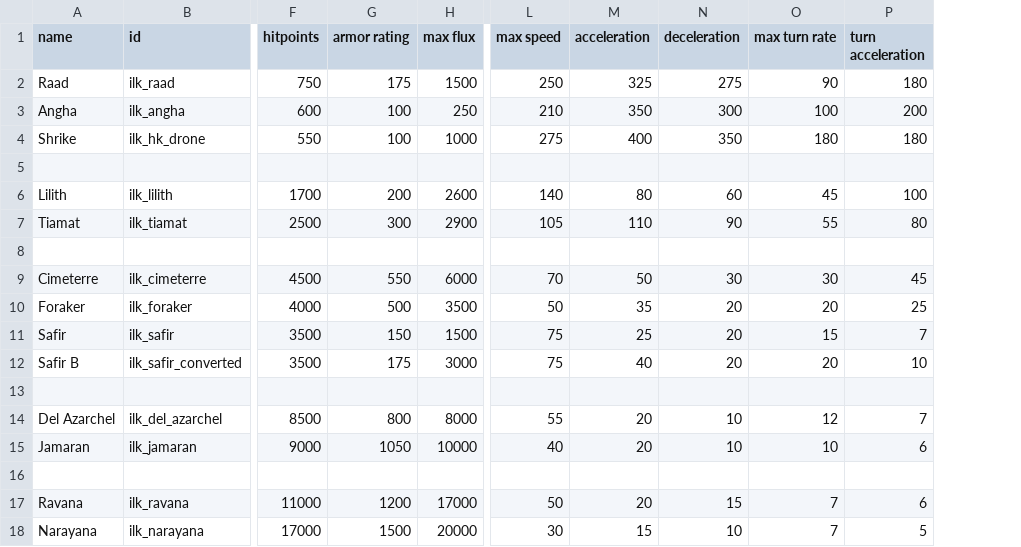
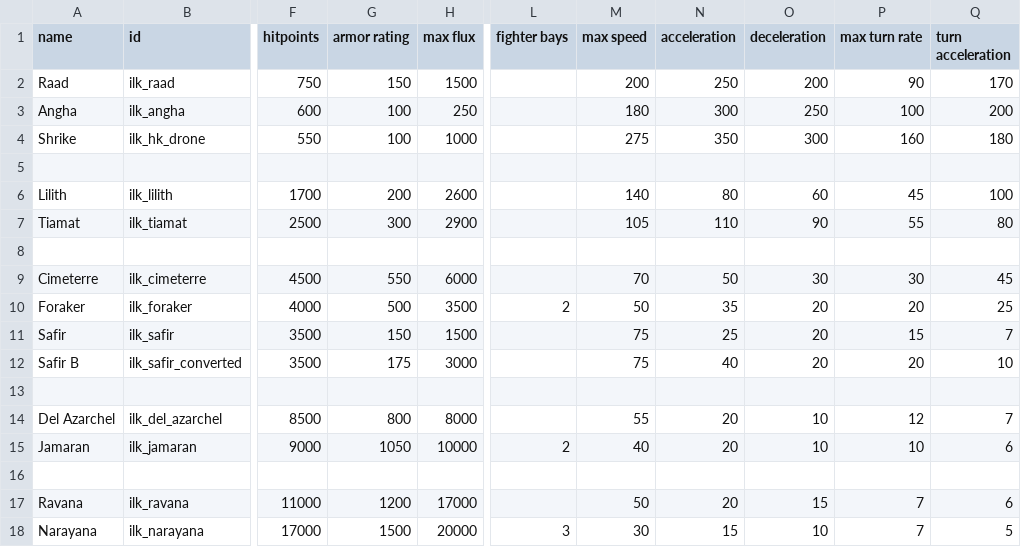
Before and after one commit to jstaf/mayorate, a CSV file: data/hulls/ship_data.csv, drawn as a sheet; only a part is shown, gaps mark what is left out; addresses are those after the commit; the diff names each change by its address in the sheet, - before the commit and + after, or states it on an @@ line.

```diff
--- a/data/hulls/ship_data.csv
+++ b/data/hulls/ship_data.csv
+column L (fighter bays), rows 10-18: 2 |  |  |  |  | 2 |  |  | 3
-G2 (armor rating): 175
+G2 (armor rating): 150
-M2 (max speed): 250
+M2 (max speed): 200
-N2 (acceleration): 325
+N2 (acceleration): 250
-O2 (deceleration): 275
+O2 (deceleration): 200
-Q2 (turn acceleration): 180
+Q2 (turn acceleration): 170
-M3 (max speed): 210
+M3 (max speed): 180
-N3 (acceleration): 350
+N3 (acceleration): 300
-O3 (deceleration): 300
+O3 (deceleration): 250
-N4 (acceleration): 400
+N4 (acceleration): 350
-O4 (deceleration): 350
+O4 (deceleration): 300
-P4 (max turn rate): 180
+P4 (max turn rate): 160
```
Also changed, not shown: data/hulls/wing_data.csv, data/strings/descriptions.csv, 6 other files.
